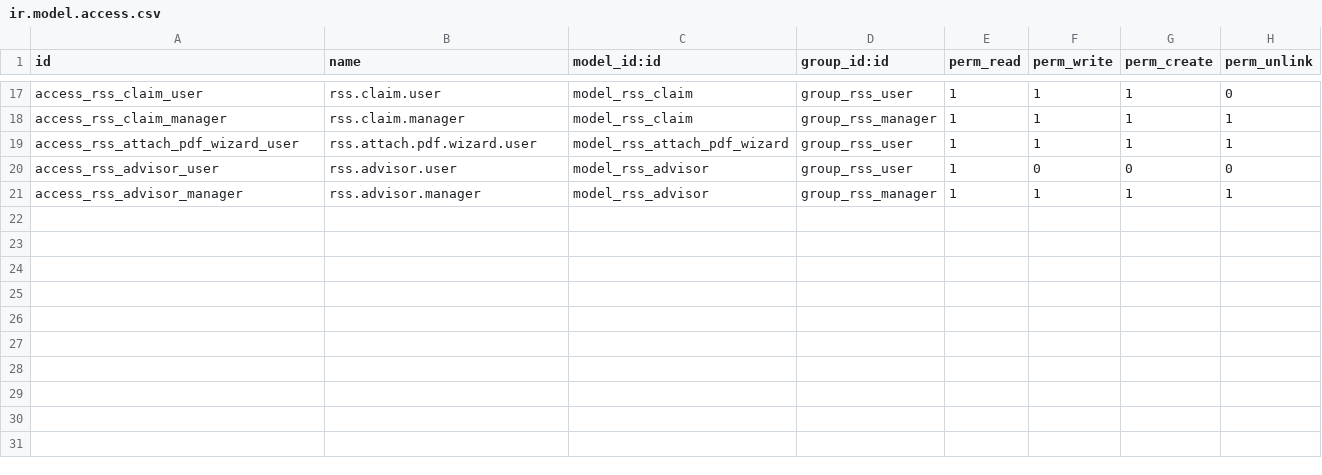
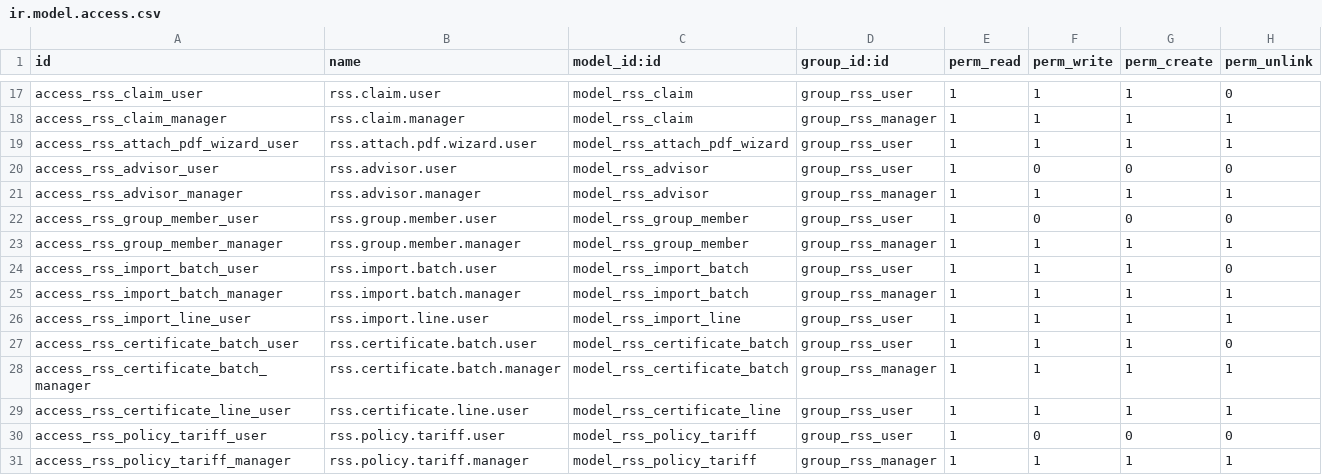
Before and after one commit to xirobs/custom19, a CSV file: red_seguro_scout/security/ir.model.access.csv, drawn as a sheet; only a part is shown, gaps mark what is left out; the diff names each change by its address in the sheet, - before the commit and + after, or states it on an @@ line.

Commit message:
red_seguro_scout 19.0.1.4.0: mejoras de lineas de pago, logo nuevo

```diff
--- a/red_seguro_scout/security/ir.model.access.csv
+++ b/red_seguro_scout/security/ir.model.access.csv
+row 22: access_rss_group_member_user | rss.group.member.user | model_rss_group_member | group_rss_user | 1 | 0 | 0 | 0
+row 23: access_rss_group_member_manager | rss.group.member.manager | model_rss_group_member | group_rss_manager | 1 | 1 | 1 | 1
+row 24: access_rss_import_batch_user | rss.import.batch.user | model_rss_import_batch | group_rss_user | 1 | 1 | 1 | 0
+row 25: access_rss_import_batch_manager | rss.import.batch.manager | model_rss_import_batch | group_rss_manager | 1 | 1 | 1 | 1
+row 26: access_rss_import_line_user | rss.import.line.user | model_rss_import_line | group_rss_user | 1 | 1 | 1 | 1
+row 27: access_rss_certificate_batch_user | rss.certificate.batch.user | model_rss_certificate_batch | group_rss_user | 1 | 1 | 1 | 0
+row 28: access_rss_certificate_batch_manager | rss.certificate.batch.manager | model_rss_certificate_batch | group_rss_manager | 1 | 1 | 1 | 1
+row 29: access_rss_certificate_line_user | rss.certificate.line.user | model_rss_certificate_line | group_rss_user | 1 | 1 | 1 | 1
+row 30: access_rss_policy_tariff_user | rss.policy.tariff.user | model_rss_policy_tariff | group_rss_user | 1 | 0 | 0 | 0
+row 31: access_rss_policy_tariff_manager | rss.policy.tariff.manager | model_rss_policy_tariff | group_rss_manager | 1 | 1 | 1 | 1
```
Also changed, not shown: 38 other files.
